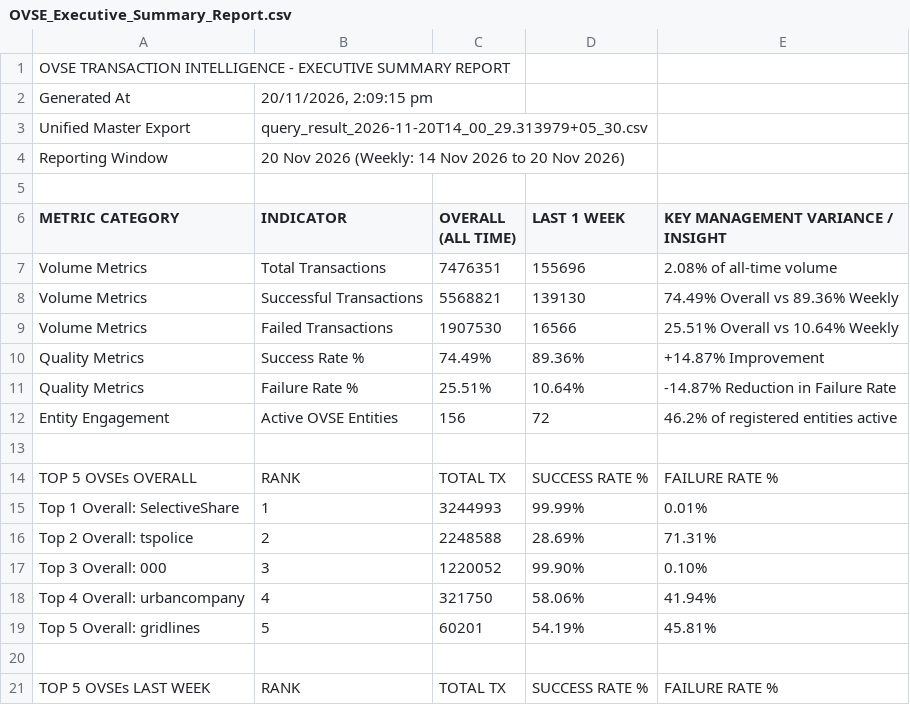
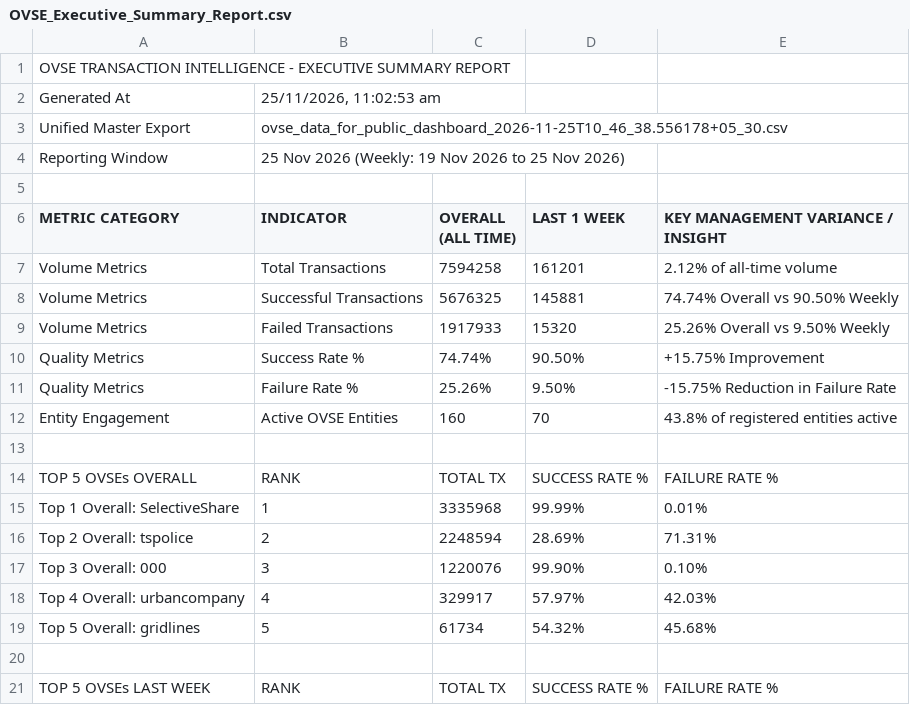
Before and after one commit to abee-narayan/OVSE-Dashboard, a CSV file: OVSE_Executive_Summary_Report.csv, drawn as a sheet; only a part is shown; the diff covers the shown part only.

```diff
--- a/OVSE_Executive_Summary_Report.csv
+++ b/OVSE_Executive_Summary_Report.csv
@@ -1,20 +1,20 @@
 OVSE TRANSACTION INTELLIGENCE - EXECUTIVE SUMMARY REPORT
-Generated At,"20/11/2026, 2:09:15 pm"
-Unified Master Export,query_result_2026-11-20T14_00_29.313979+05_30.csv
-Reporting Window,20 Nov 2026 (Weekly: 14 Nov 2026 to 20 Nov 2026)
+Generated At,"25/11/2026, 11:02:53 am"
+Unified Master Export,ovse_data_for_public_dashboard_2026-11-25T10_46_38.556178+05_30.csv
+Reporting Window,25 Nov 2026 (Weekly: 19 Nov 2026 to 25 Nov 2026)
 ,,,,
 METRIC CATEGORY,INDICATOR,OVERALL (ALL TIME),LAST 1 WEEK,KEY MANAGEMENT VARIANCE / INSIGHT
-Volume Metrics,Total Transactions,7476351,155696,2.08% of all-time volume
-Volume Metrics,Successful Transactions,5568821,139130,74.49% Overall vs 89.36% Weekly
-Volume Metrics,Failed Transactions,1907530,16566,25.51% Overall vs 10.64% Weekly
-Quality Metrics,Success Rate %,74.49%,89.36%,+14.87% Improvement
-Quality Metrics,Failure Rate %,25.51%,10.64%,-14.87% Reduction in Failure Rate
-Entity Engagement,Active OVSE Entities,156,72,46.2% of registered entities active
+Volume Metrics,Total Transactions,7594258,161201,2.12% of all-time volume
+Volume Metrics,Successful Transactions,5676325,145881,74.74% Overall vs 90.50% Weekly
+Volume Metrics,Failed Transactions,1917933,15320,25.26% Overall vs 9.50% Weekly
+Quality Metrics,Success Rate %,74.74%,90.50%,+15.75% Improvement
+Quality Metrics,Failure Rate %,25.26%,9.50%,-15.75% Reduction in Failure Rate
+Entity Engagement,Active OVSE Entities,160,70,43.8% of registered entities active
 ,,,,
 TOP 5 OVSEs OVERALL,RANK,TOTAL TX,SUCCESS RATE %,FAILURE RATE %
-Top 1 Overall: SelectiveShare,1,3244993,99.99%,0.01%
-Top 2 Overall: tspolice,2,2248588,28.69%,71.31%
-Top 3 Overall: 000,3,1220052,99.90%,0.10%
-Top 4 Overall: urbancompany,4,321750,58.06%,41.94%
-Top 5 Overall: gridlines,5,60201,54.19%,45.81%
+Top 1 Overall: SelectiveShare,1,3335968,99.99%,0.01%
+Top 2 Overall: tspolice,2,2248594,28.69%,71.31%
+Top 3 Overall: 000,3,1220076,99.90%,0.10%
+Top 4 Overall: urbancompany,4,329917,57.97%,42.03%
+Top 5 Overall: gridlines,5,61734,54.32%,45.68%
 ,,,,
```
Also changed, not shown: 8 added rows, 5 removed rows and 9 edited cells elsewhere in this file, OVSE_Error_Code_Analysis.csv, OVSE_Full_Comparative_Analysis.csv, 6 other files.
